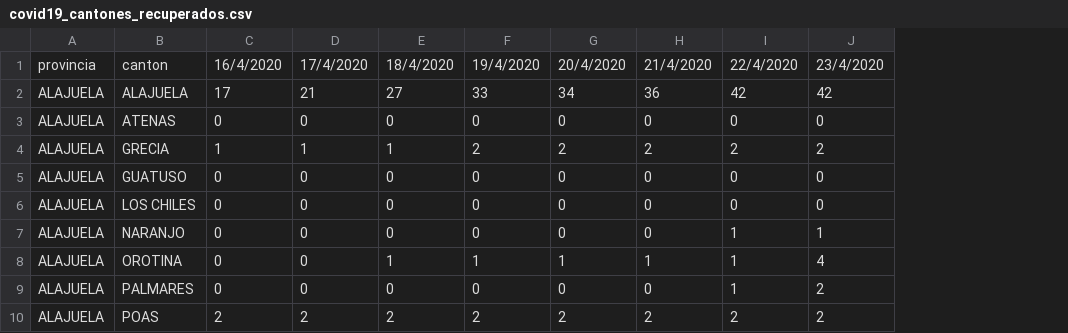
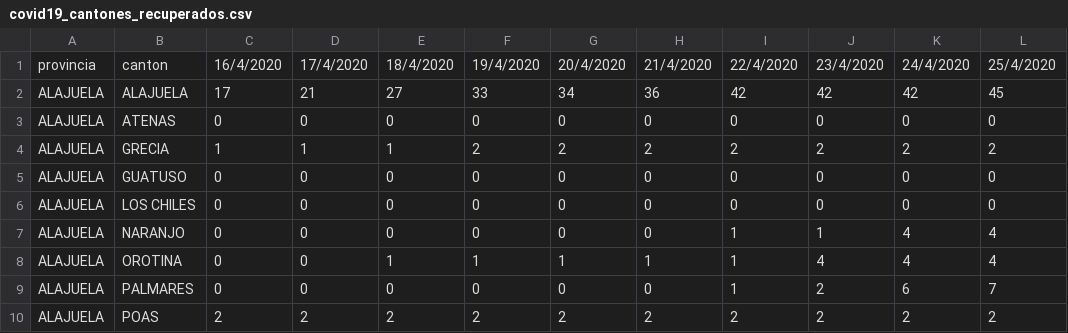
Before and after one commit to DabiaCenter/rastreador_covid_19_costa_rica, a CSV file: datos/covid19_cantones_recuperados.csv, drawn as a sheet; only a part is shown; the diff names each change by its address in the sheet, - before the commit and + after, or states it on an @@ line.

Commit message:
Datos actualizados 25 abril

```diff
--- a/datos/covid19_cantones_recuperados.csv
+++ b/datos/covid19_cantones_recuperados.csv
+column K, rows 1-10: 24/4/2020 | 42 | 0 | 2 | 0 | 0 | 4 | 4 | 6 | 2
+column L, rows 1-10: 25/4/2020 | 45 | 0 | 2 | 0 | 0 | 4 | 4 | 7 | 2
```
Also changed, not shown: datos/covid19_cantones_cr.csv, datos/covid19_general_cr.csv, 22 other files.
